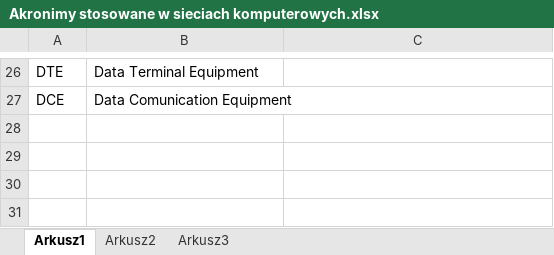
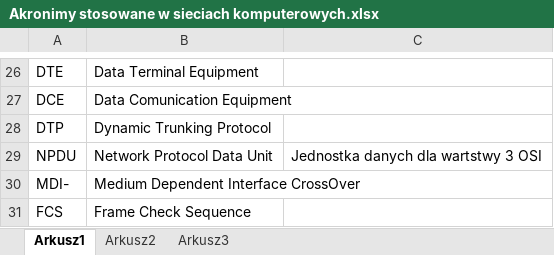
Before and after one commit to MichasK/AGH_AiR, an Excel workbook: [Sem5]/Sieci Komputerowe/Akronimy stosowane w sieciach komputerowych.xlsx, sheet Arkusz1, drawn as a sheet; only a part is shown, gaps mark what is left out; values as stored, in another font and other column widths than the file's, no borders; the diff names each change by its address in the sheet, - before the commit and + after, or states it on an @@ line.

Commit message:
Sieci % other

```diff
--- a/[Sem5]/Sieci Komputerowe/Akronimy stosowane w sieciach komputerowych.xlsx (sheet Arkusz1)
+++ b/[Sem5]/Sieci Komputerowe/Akronimy stosowane w sieciach komputerowych.xlsx (sheet Arkusz1)
+row 28: DTP | Dynamic Trunking Protocol
+row 29: NPDU | Network Protocol Data Unit | Jednostka danych dla wartstwy 3 OSI
+row 30: MDI- | Medium Dependent Interface CrossOver
+row 31: FCS | Frame Check Sequence
```
Also changed, not shown: 12 other files.
